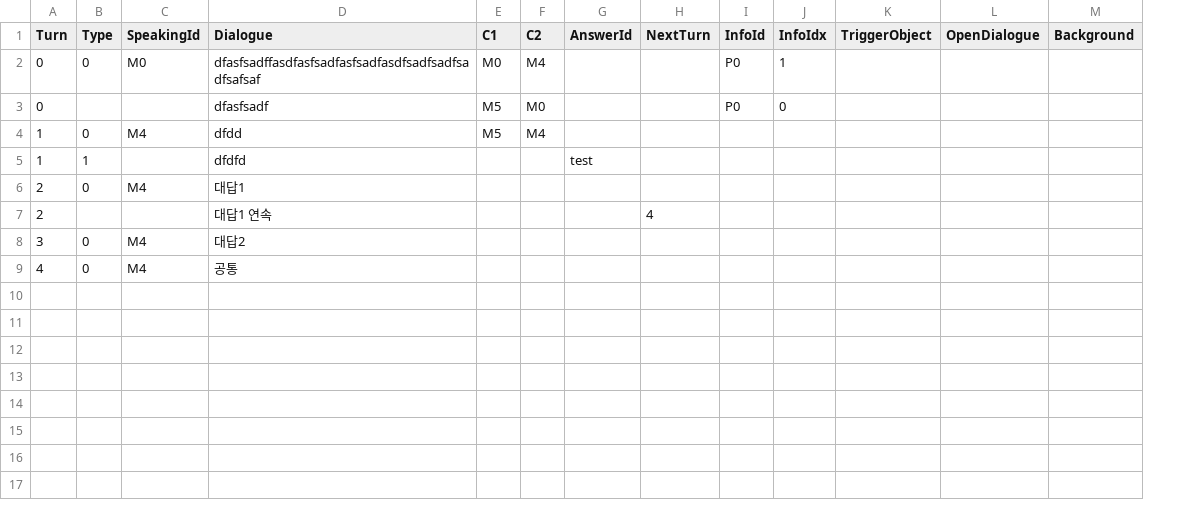
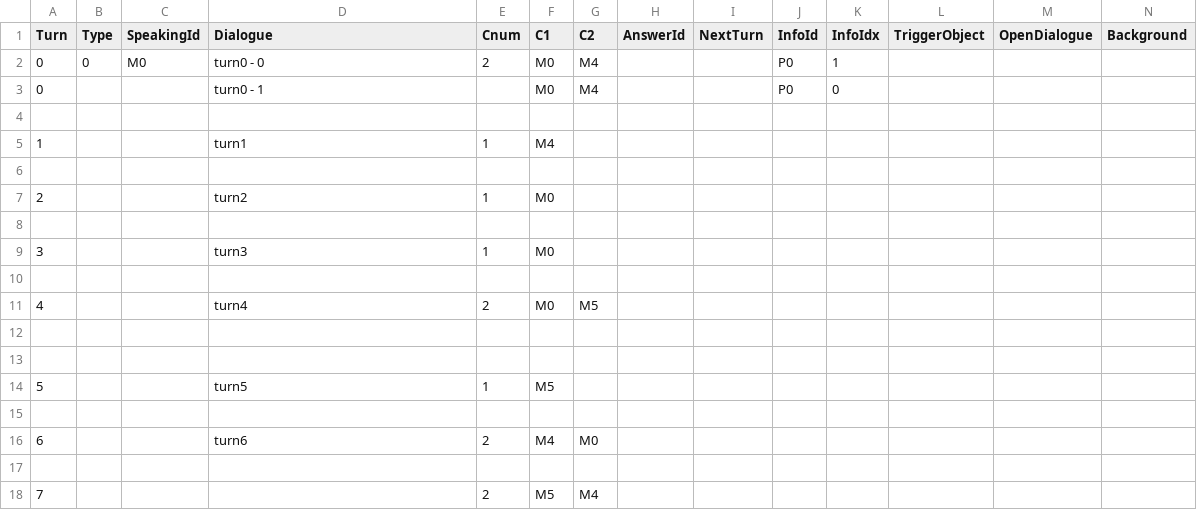
Before and after one commit to leeZn30/Access-Limited, a CSV file: Assets/Resources/CSVFiles/01_Dialogue/1/testDialogue.csv, drawn as a sheet; only a part is shown; addresses are those after the commit; rows hold the shown columns only; the diff names each change by its address in the sheet, - before the commit and + after, or states it on an @@ line.

```diff
--- a/Assets/Resources/CSVFiles/01_Dialogue/1/testDialogue.csv
+++ b/Assets/Resources/CSVFiles/01_Dialogue/1/testDialogue.csv
+column E (Cnum), row 2: 2
-D2 (Dialogue): dfasfsadffasdfasfsadfasfsadfasdfsadfsadfsadfsafsaf
+D2 (Dialogue): turn0 - 0
-D3 (Dialogue): dfasfsadf
+D3 (Dialogue): turn0 - 1
-F3 (C1): M5
+F3 (C1): M0
-G3 (C2): M0
+G3 (C2): M4
-row 4: 1 | 0 | M4 | dfdd | M5 | M4
+row 4: (empty)
+row 5: 1 |  |  | turn1 | 1 | M4
-row 6: 1 | 1 |  | dfdfd |  |  | test
+row 6: (empty)
+row 7: 2 |  |  | turn2 | 1 | M0
-row 8: 2 | 0 | M4 | 대답1
+row 8: (empty)
+row 9: 3 |  |  | turn3 | 1 | M0
-row 10: 2 |  |  | 대답1 연속 |  |  |  | 4
+row 10: (empty)
+row 11: 4 |  |  | turn4 | 2 | M0 | M5
-row 12: 3 | 0 | M4 | 대답2
+row 12: (empty)
-row 13: 4 | 0 | M4 | 공통
+row 13: (empty)
+row 14: 5 |  |  | turn5 | 1 | M5
+row 15: (empty)
+row 16: 6 |  |  | turn6 | 2 | M4 | M0
+row 17: (empty)
+row 18: 7 |  |  |  | 2 | M5 | M4
```
Also changed, not shown: 5 other files.
